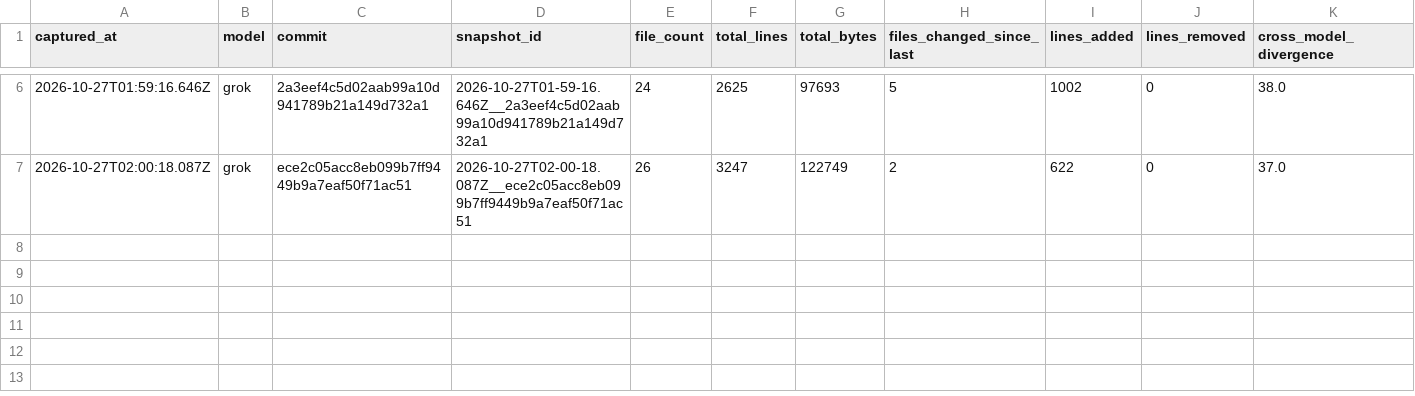
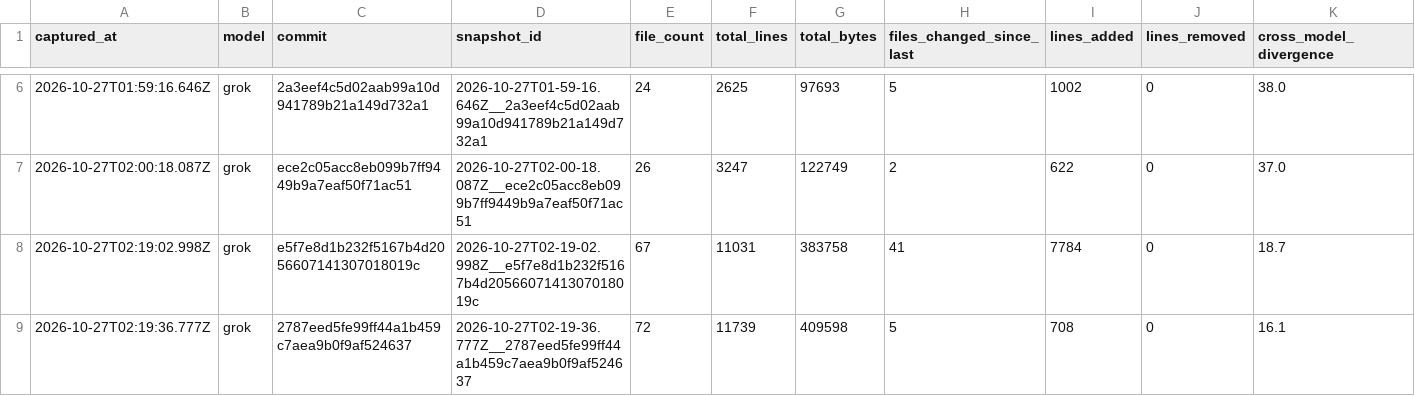
Before and after one commit to gosupark27/lmos_public_ver, a CSV file: trends/snapshots.csv, drawn as a sheet; only a part is shown, gaps mark what is left out; rows hold the shown columns only; the diff names each change by its address in the sheet, - before the commit and + after, or states it on an @@ line.

```diff
--- a/trends/snapshots.csv
+++ b/trends/snapshots.csv
+row 8: 2026-10-27T02:19:02.998Z | grok | e5f7e8d1b232f5167b4d2056607141307018019c | 2026-10-27T02-19-02.998Z__e5f7e8d1b232f5167b4d2056607141307018019c | 67 | 11031 | 383758 | 41 | 7784 | 0 | 18.7
+row 9: 2026-10-27T02:19:36.777Z | grok | 2787eed5fe99ff44a1b459c7aea9b0f9af524637 | 2026-10-27T02-19-36.777Z__2787eed5fe99ff44a1b459c7aea9b0f9af524637 | 72 | 11739 | 409598 | 5 | 708 | 0 | 16.1
```
Also changed, not shown: 23 other files.
